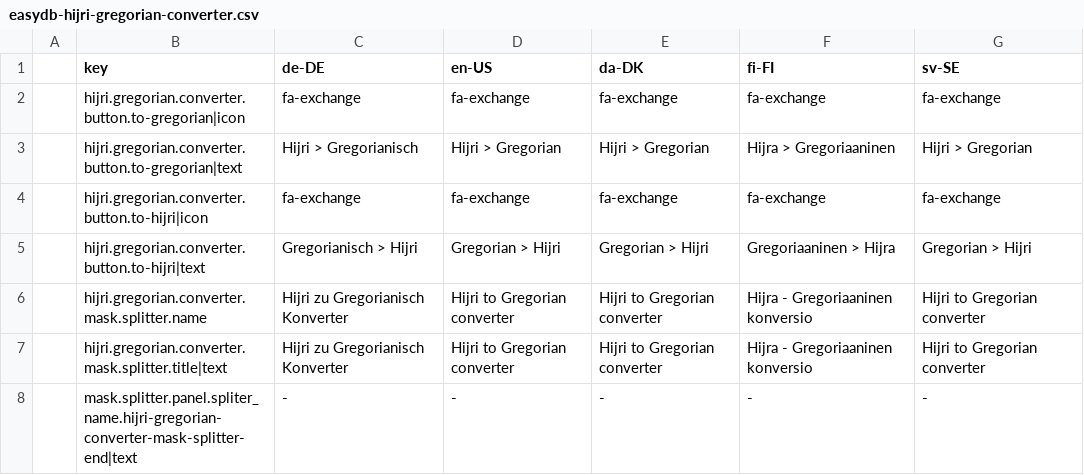
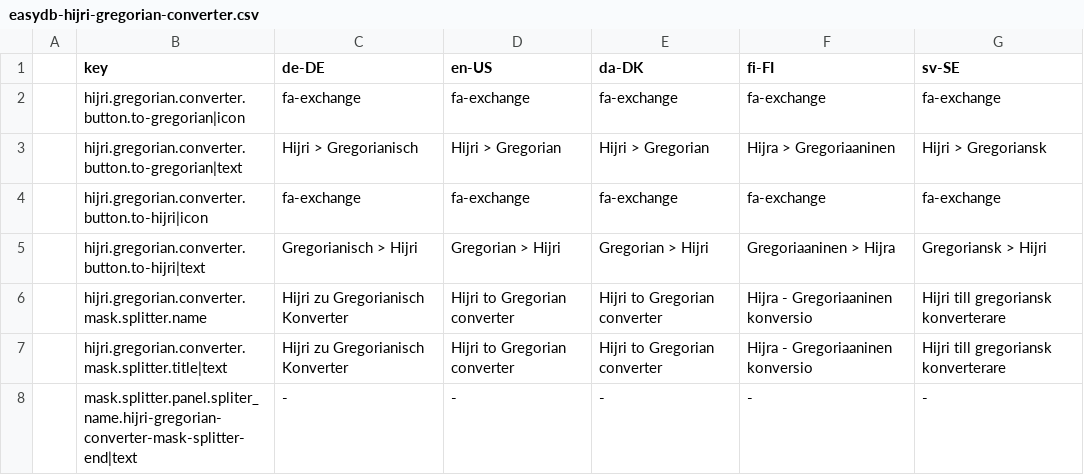
Before and after one commit to programmfabrik/easydb-hijri-gregorian-converter-plugin, a CSV file: l10n/easydb-hijri-gregorian-converter.csv, drawn as a sheet.

Commit message:
updated l10n keys

```diff
--- a/l10n/easydb-hijri-gregorian-converter.csv
+++ b/l10n/easydb-hijri-gregorian-converter.csv
@@ -2,7 +2,7 @@
 ,hijri.gregorian.converter.button.to-gregorian|icon,fa-exchange,fa-exchange,fa-exchange,fa-exchange,fa-exchange
-,hijri.gregorian.converter.button.to-gregorian|text,Hijri > Gregorianisch,Hijri > Gregorian,Hijri > Gregorian,Hijra > Gregoriaaninen,Hijri > Gregorian
+,hijri.gregorian.converter.button.to-gregorian|text,Hijri > Gregorianisch,Hijri > Gregorian,Hijri > Gregorian,Hijra > Gregoriaaninen,Hijri > Gregoriansk
 ,hijri.gregorian.converter.button.to-hijri|icon,fa-exchange,fa-exchange,fa-exchange,fa-exchange,fa-exchange
-,hijri.gregorian.converter.button.to-hijri|text,Gregorianisch > Hijri,Gregorian > Hijri,Gregorian > Hijri,Gregoriaaninen > Hijra,Gregorian > Hijri
-,hijri.gregorian.converter.mask.splitter.name,Hijri zu Gregorianisch Konverter,Hijri to Gregorian converter,Hijri to Gregorian converter,Hijra - Gregoriaaninen konversio,Hijri to Gregorian converter
-,hijri.gregorian.converter.mask.splitter.title|text,Hijri zu Gregorianisch Konverter,Hijri to Gregorian converter,Hijri to Gregorian converter,Hijra - Gregoriaaninen konversio,Hijri to Gregorian converter
+,hijri.gregorian.converter.button.to-hijri|text,Gregorianisch > Hijri,Gregorian > Hijri,Gregorian > Hijri,Gregoriaaninen > Hijra,Gregoriansk > Hijri
+,hijri.gregorian.converter.mask.splitter.name,Hijri zu Gregorianisch Konverter,Hijri to Gregorian converter,Hijri to Gregorian converter,Hijra - Gregoriaaninen konversio,Hijri till gregoriansk konverterare
+,hijri.gregorian.converter.mask.splitter.title|text,Hijri zu Gregorianisch Konverter,Hijri to Gregorian converter,Hijri to Gregorian converter,Hijra - Gregoriaaninen konversio,Hijri till gregoriansk konverterare
 ,mask.splitter.panel.spliter_name.hijri-gregorian-converter-mask-splitter-end|text,-,-,-,-,-
```
